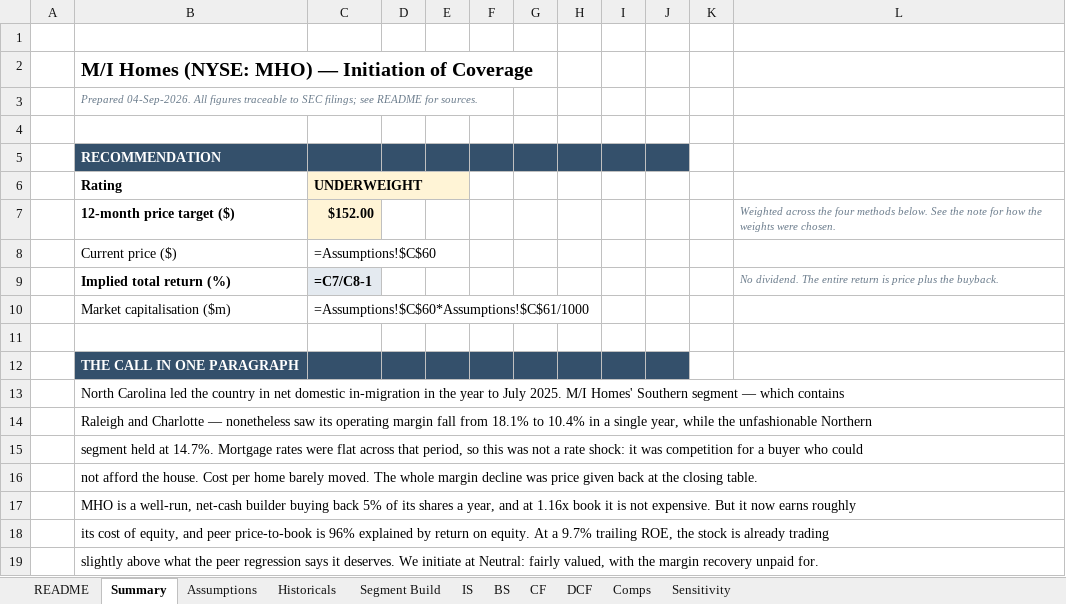
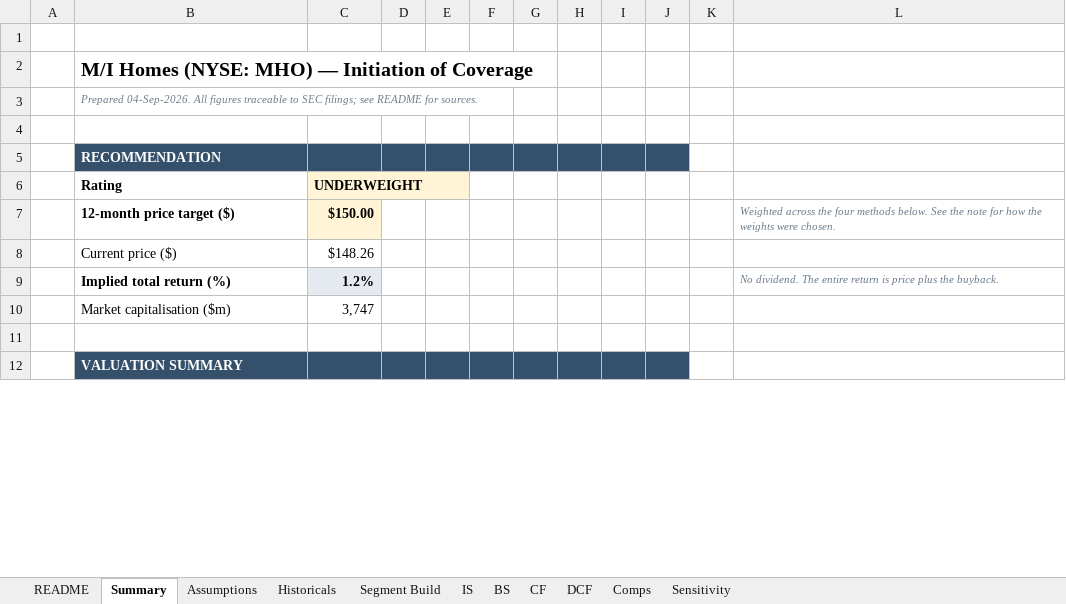
Before and after one commit to wstone0/wstone0.github.io, an Excel workbook: docs/projects/mihomes/MHO_model.xlsx, sheet Summary, drawn as a sheet; only a part is shown; values as stored, in another font and other column widths than the file's, no borders; formulas without a stored value are shown as written; removed rows and columns are numbered as before the commit, all else as after; the diff covers the shown part only; the diff names each change by its address in the sheet, - before the commit and + after, or states it on an @@ line.

Commit message:
updated equity project

```diff
--- a/docs/projects/mihomes/MHO_model.xlsx (sheet Summary)
+++ b/docs/projects/mihomes/MHO_model.xlsx (sheet Summary)
-C7: $152.00
+C7: $150.00
-C8: =Assumptions!$C$60
+C8: $148.26
-C9: =C7/C8-1
+C9: 1.2%
-C10: =Assumptions!$C$60*Assumptions!$C$61/1000
+C10: 3,747
-B12: THE CALL IN ONE PARAGRAPH
+B12: VALUATION SUMMARY
-row 13:  | North Carolina led the country in net domestic in-migration in the year to July 2025. M/I Homes' Southern segment — which contains
-row 14:  | Raleigh and Charlotte — nonetheless saw its operating margin fall from 18.1% to 10.4% in a single year, while the unfashionable Northern
-row 15:  | segment held at 14.7%. Mortgage rates were flat across that period, so this was not a rate shock: it was competition for a buyer who could
-row 16:  | not afford the house. Cost per home barely moved. The whole margin decline was price given back at the closing table.
-row 17:  | MHO is a well-run, net-cash builder buying back 5% of its shares a year, and at 1.16x book it is not expensive. But it now earns roughly
-row 18:  | its cost of equity, and peer price-to-book is 96% explained by return on equity. At a 9.7% trailing ROE, the stock is already trading
-row 19:  | slightly above what the peer regression says it deserves. We initiate at Neutral: fairly valued, with the margin recovery unpaid for.
```
Also changed, not shown: 1 added row, 3 removed rows and 65 edited cells elsewhere in this sheet, sheet IS, sheet Segment Build, sheet BS, sheet Sensitivity, sheet DCF, sheet CF, 4 more sheets, projects/mihomes/MHO_model.xlsx, 11 other files.
